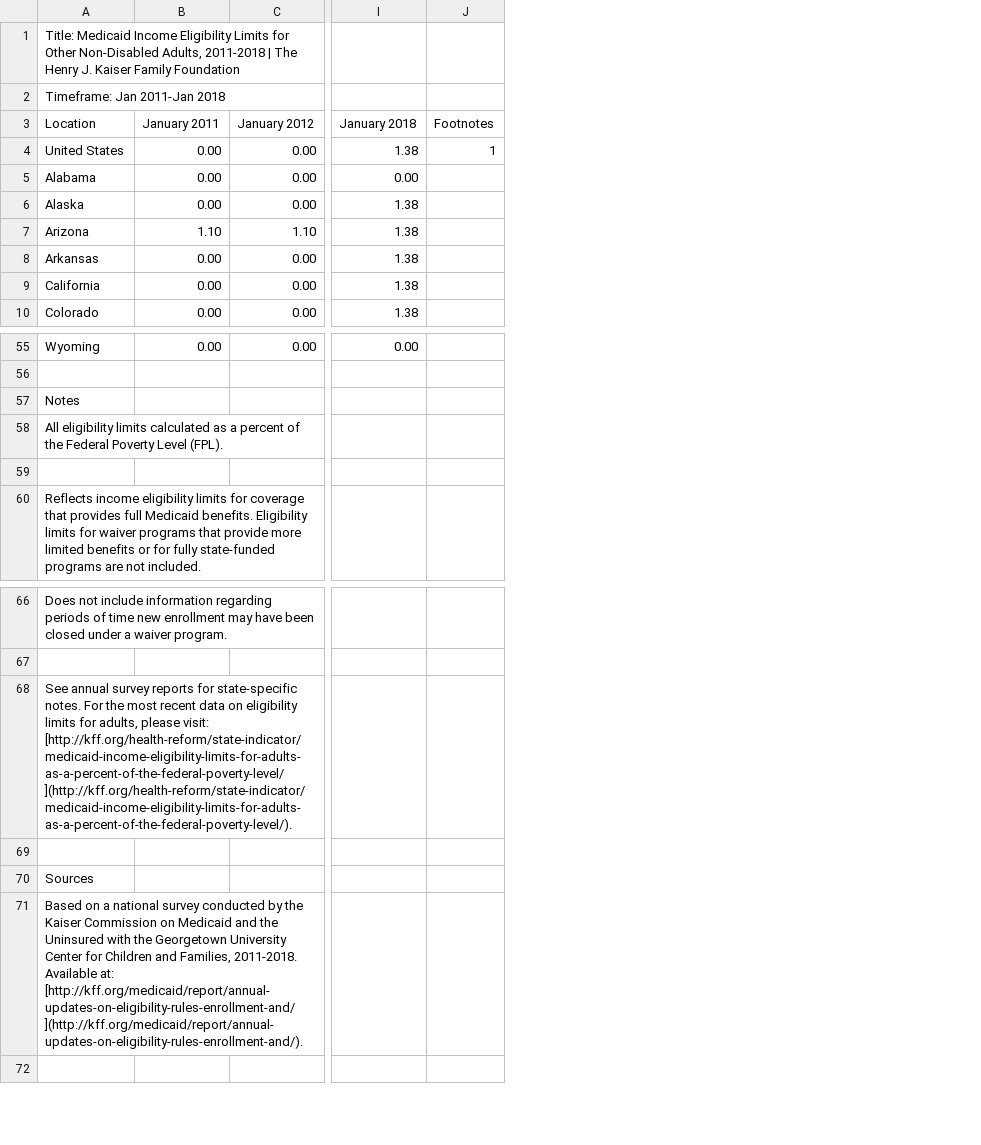
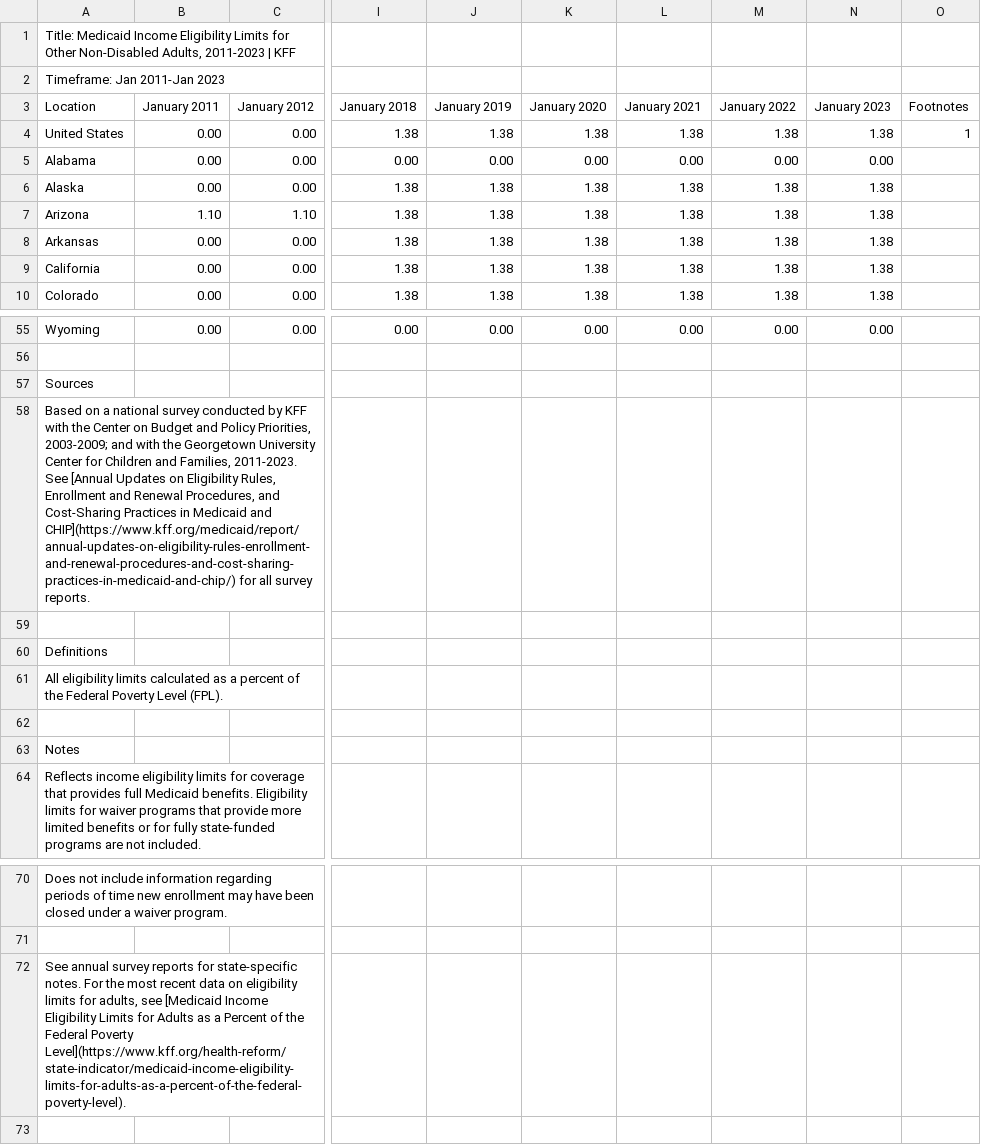
Before and after one commit to jjchern/melig, a CSV file: data-raw/childless_adults.csv, drawn as a sheet; only a part is shown, gaps mark what is left out; removed rows and columns are numbered as before the commit, all else as after; rows hold the shown columns only; the diff names each change by its address in the sheet, - before the commit and + after, or states it on an @@ line.

Commit message:
Added 2019–2023 data for childless adults

```diff
--- a/data-raw/childless_adults.csv
+++ b/data-raw/childless_adults.csv
+column J (January 2019), rows 4-10: 1.38 | 0.00 | 1.38 | 1.38 | 1.38 | 1.38 | 1.38; row 55: 0.00
+column K (January 2020), rows 4-10: 1.38 | 0.00 | 1.38 | 1.38 | 1.38 | 1.38 | 1.38; row 55: 0.00
+column L (January 2021), rows 4-10: 1.38 | 0.00 | 1.38 | 1.38 | 1.38 | 1.38 | 1.38; row 55: 0.00
+column M (January 2022), rows 4-10: 1.38 | 0.00 | 1.38 | 1.38 | 1.38 | 1.38 | 1.38; row 55: 0.00
+column N (January 2023), rows 4-10: 1.38 | 0.00 | 1.38 | 1.38 | 1.38 | 1.38 | 1.38; row 55: 0.00
-A1 (Location): …Non-Disabled Adults, 2011-2018 | The Henry J. Kaiser Family Foundation
+A1 (Location): …Non-Disabled Adults, 2011-2023 | KFF
-A2 (Location): Timeframe: Jan 2011-Jan 2018
+A2 (Location): Timeframe: Jan 2011-Jan 2023
@@ row 70 moved to row 57: Sources @@
-A58 (Location): Notes
+A58 (Location): Based on a national survey conducted by KFF with the Center on Budget and Policy Priorities, 2003-2009; and with the Georgetown University Center for Children and Families, 2011-2023. See [Annual Updates on Eligibility Rules, Enrollment and Renewal Procedures, and Cost-Sharing Practices in Medicaid and CHIP](https://www.kff.org/medicaid/report/annual-updates-on-eligibility-rules-enrollment-and-renewal-procedures-and-cost-sharing-practices-in-medicaid-and-chip/) for all survey reports.
+row 59: (empty)
+row 60: Definitions
+row 63: Notes
-A72 (Location): …for adults, please visit: [http://kff.org/health-reform/state-indicator/medicaid-income-eligibility-limits-for-adults-as-a-percent-of-the-federal-poverty-level/](http://kff.org/health-reform/state-indicator/medicaid-income-eligibility-limits-for-adults-as-a-percent-of-the-federal-poverty-level/).
+A72 (Location): …for adults, see [Medicaid Income Eligibility Limits for Adults as a Percent of the Federal Poverty Level](https://www.kff.org/health-reform/state-indicator/medicaid-income-eligibility-limits-for-adults-as-a-percent-of-the-federal-poverty-level).
-row 69: (empty)
-row 71: Based on a national survey conducted by the Kaiser Commission on Medicaid and the Uninsured with the Georgetown University Center for Children and Families, 2011-2018. Available at: [http://kff.org/medicaid/report/annual-updates-on-eligibility-rules-enrollment-and/](http://kff.org/medicaid/report/annual-updates-on-eligibility-rules-enrollment-and/).
```
Also changed, not shown: 3 other files.
